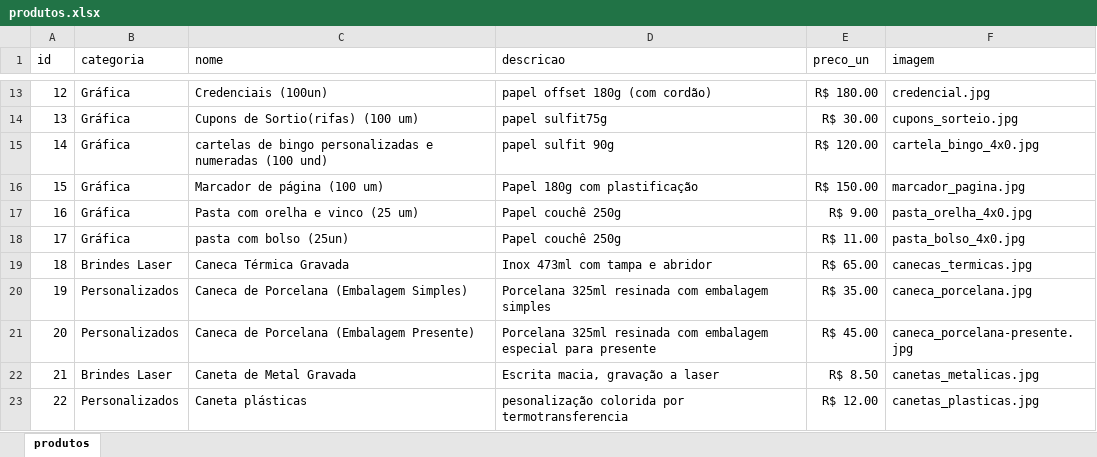
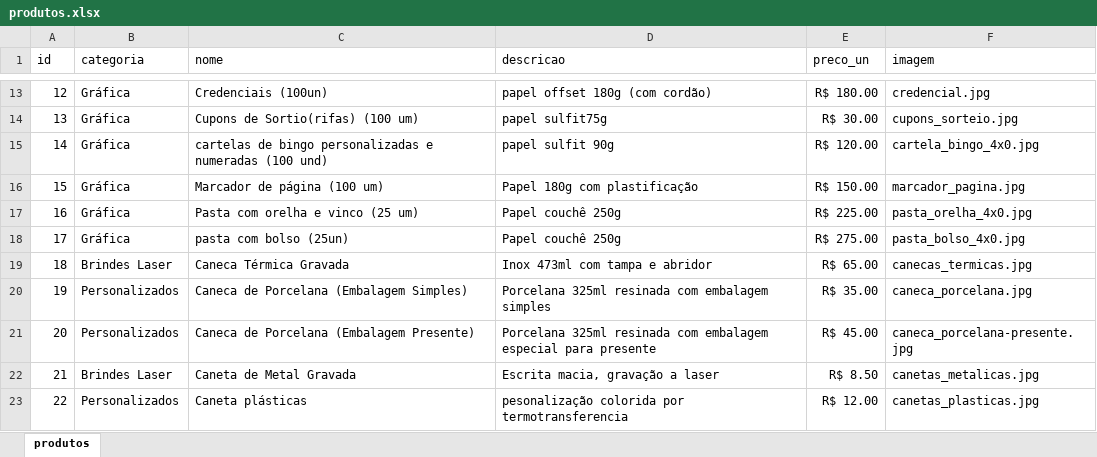
Before and after one commit to ajpgraf-web/Catalogo-AJ-Gr-fica-e-Brindes, an Excel workbook: produtos.xlsx, sheet produtos, drawn as a sheet; only a part is shown, gaps mark what is left out; values as stored, in another font and other column widths than the file's, no borders; the diff names each change by its address in the sheet, - before the commit and + after, or states it on an @@ line.

Commit message:
Add files via upload

```diff
--- a/produtos.xlsx (sheet produtos)
+++ b/produtos.xlsx (sheet produtos)
-E17 (preco_un): R$ 9.00
+E17 (preco_un): R$ 225.00
-E18 (preco_un): R$ 11.00
+E18 (preco_un): R$ 275.00
```
